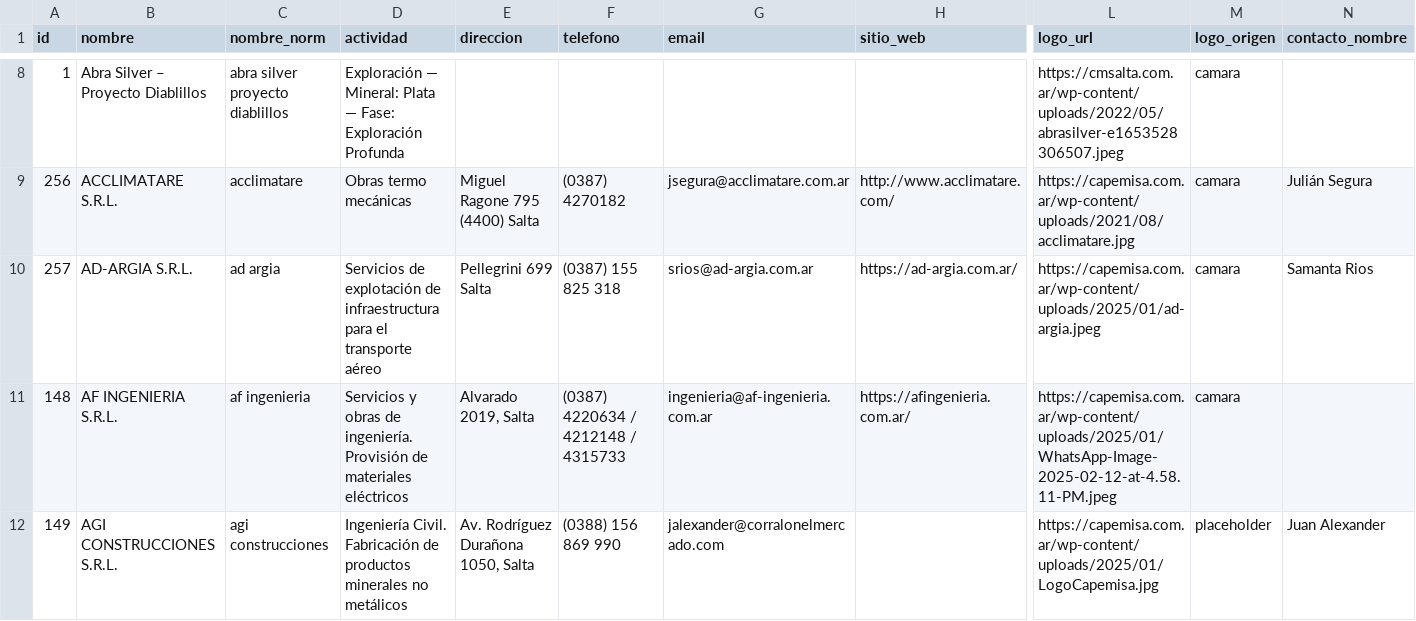
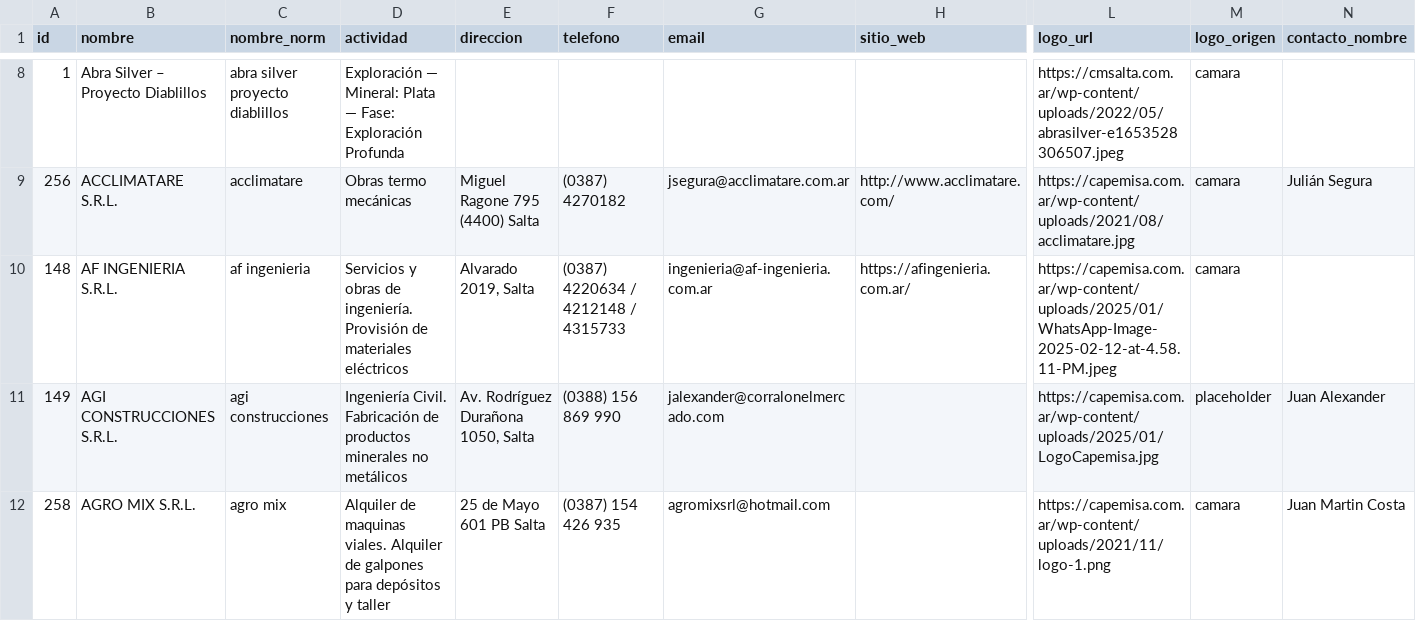
Before and after one commit to joaqu-coder/directorio-minero-salta, a CSV file: data/empresas.csv, drawn as a sheet; only a part is shown, gaps mark what is left out; the shorter side is filled out with more unchanged rows; rows hold the shown columns only; the diff covers the shown part only; the diff names each change by its address in the sheet, - before the commit and + after, or states it on an @@ line.

```diff
--- a/data/empresas.csv
+++ b/data/empresas.csv
-row 10: 257 | AD-ARGIA S.R.L. | ad argia | Servicios de explotación de infraestructura para el transporte aéreo | Pellegrini 699 Salta | (0387) 155 825 318 | srios@ad-argia.com.ar | https://ad-argia.com.ar/ | https://capemisa.com.ar/wp-content/uploads/2025/01/ad-argia.jpeg | camara | Samanta Rios
```
Also changed, not shown: 3 removed rows and 48 edited cells elsewhere in this file, data/cambios.csv, data/membresias.csv, 1 other file.
